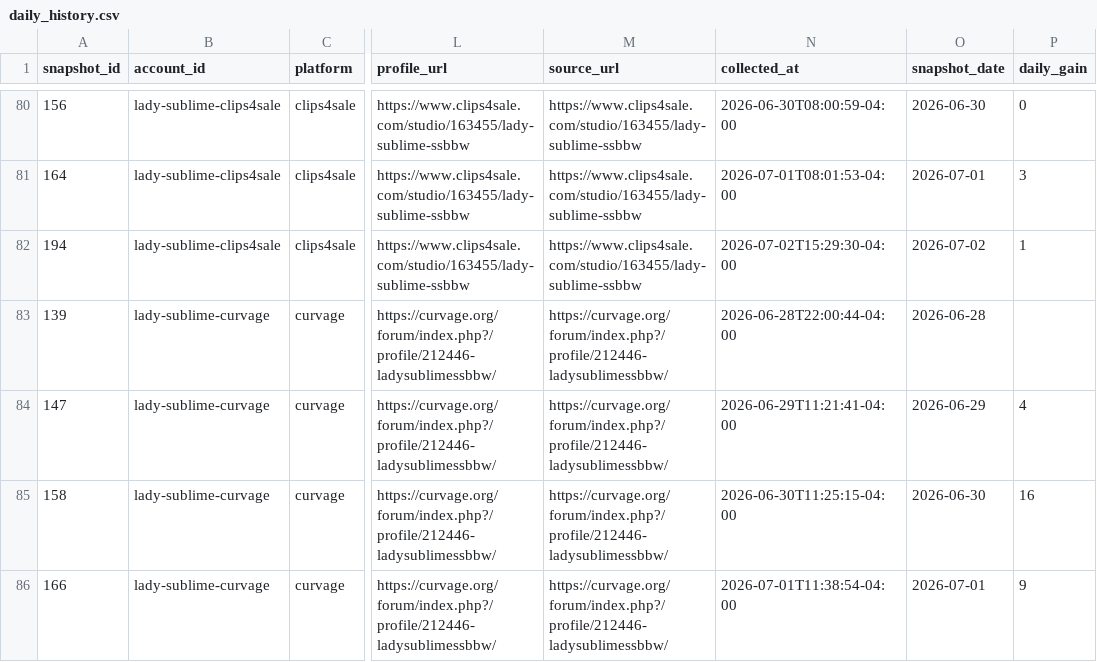
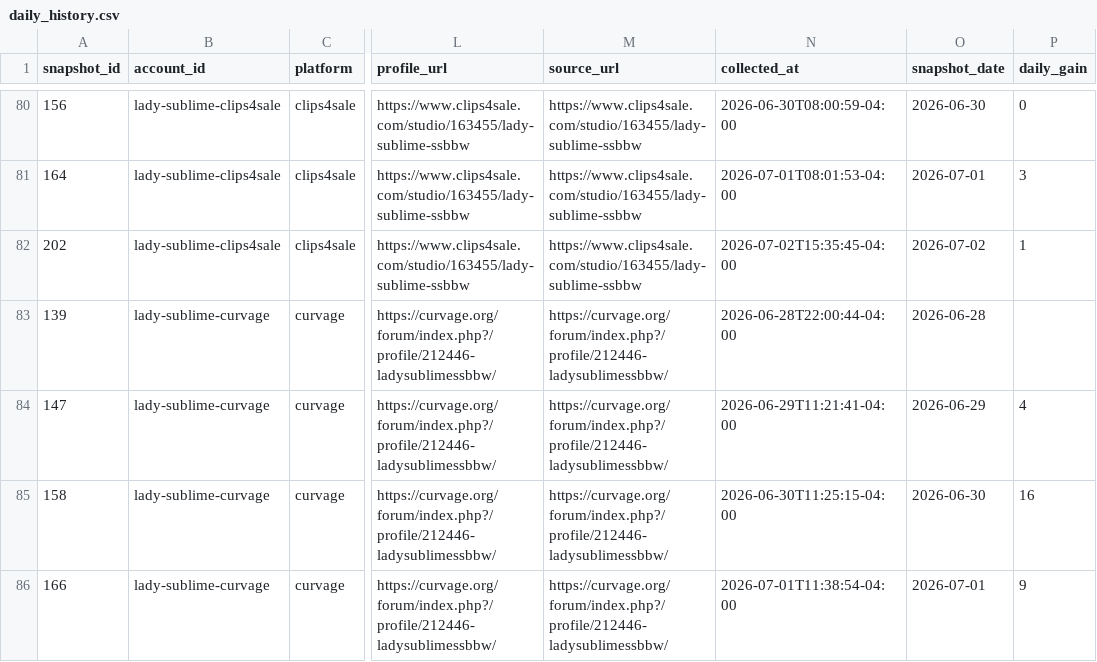
Before and after one commit to Trippaeon3/sublime-social-tracker-site, a CSV file: dashboard/data/daily_history.csv, drawn as a sheet; only a part is shown, gaps mark what is left out; the diff covers the shown part only; the diff names each change by its address in the sheet, - before the commit and + after, or states it on an @@ line.

Commit message:
Refresh social dashboard snapshot

```diff
--- a/dashboard/data/daily_history.csv
+++ b/dashboard/data/daily_history.csv
-A82 (snapshot_id): 194
+A82 (snapshot_id): 202
-N82 (collected_at): 2026-07-02T15:29:30-04:00
+N82 (collected_at): 2026-07-02T15:35:45-04:00
```
Also changed, not shown: 1 added row and 12 edited cells elsewhere in this file, dashboard/data/platform_summary.csv, dashboard/data/source_freshness.csv, 3 other files.
